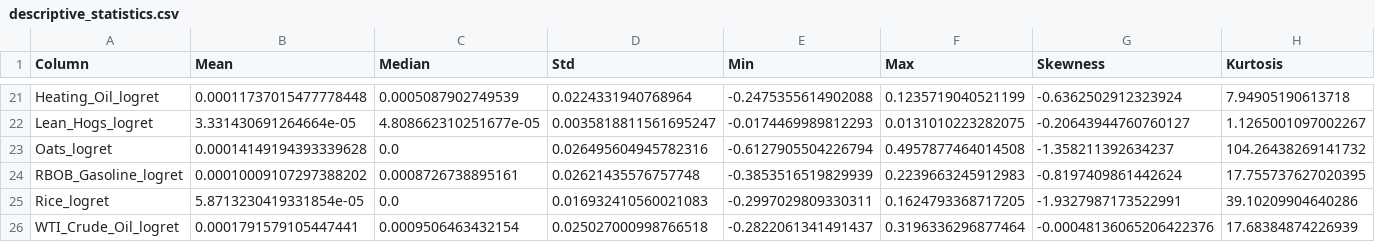
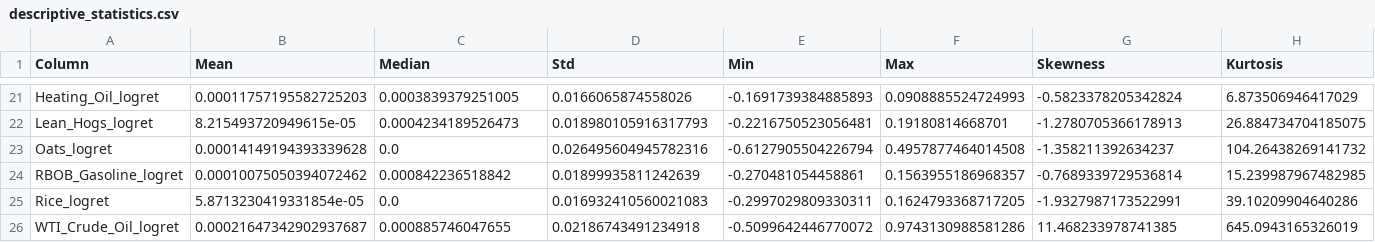
Before and after one commit to tanaypatel01032005/PIPELINE, a CSV file: data/results/descriptive_statistics.csv, drawn as a sheet; only a part is shown, gaps mark what is left out; the diff covers the shown part only; the diff names each change by its address in the sheet, - before the commit and + after, or states it on an @@ line.

```diff
--- a/data/results/descriptive_statistics.csv
+++ b/data/results/descriptive_statistics.csv
-B21 (Mean): 0.00011737015477778448
+B21 (Mean): 0.00011757195582725203
-C21 (Median): 0.0005087902749539
+C21 (Median): 0.0003839379251005
-D21 (Std): 0.0224331940768964
+D21 (Std): 0.0166065874558026
-E21 (Min): -0.2475355614902088
+E21 (Min): -0.1691739384885893
-F21 (Max): 0.1235719040521199
+F21 (Max): 0.0908885524724993
-G21 (Skewness): -0.6362502912323924
+G21 (Skewness): -0.5823378205342824
-H21 (Kurtosis): 7.94905190613718
+H21 (Kurtosis): 6.873506946417029
-B22 (Mean): 3.331430691264664e-05
+B22 (Mean): 8.215493720949615e-05
-C22 (Median): 4.808662310251677e-05
+C22 (Median): 0.0004234189526473
-D22 (Std): 0.0035818811561695247
+D22 (Std): 0.018980105916317793
-E22 (Min): -0.0174469989812293
+E22 (Min): -0.2216750523056481
-F22 (Max): 0.0131010223282075
+F22 (Max): 0.19180814668701
-G22 (Skewness): -0.20643944760760127
+G22 (Skewness): -1.2780705366178913
-H22 (Kurtosis): 1.1265001097002267
+H22 (Kurtosis): 26.884734704185075
-B24 (Mean): 0.00010009107297388202
+B24 (Mean): 0.00010075050394072462
-C24 (Median): 0.0008726738895161
+C24 (Median): 0.000842236518842
-D24 (Std): 0.02621435576757748
+D24 (Std): 0.01899935811242639
-E24 (Min): -0.3853516519829939
+E24 (Min): -0.270481054458861
-F24 (Max): 0.2239663245912983
+F24 (Max): 0.1563955186968357
-G24 (Skewness): -0.8197409861442624
+G24 (Skewness): -0.7689339729536814
-H24 (Kurtosis): 17.755737627020395
+H24 (Kurtosis): 15.239987967482985
-B26 (Mean): 0.0001791579105447441
+B26 (Mean): 0.00021647342902937687
-C26 (Median): 0.0009506463432154
+C26 (Median): 0.000885746047655
-D26 (Std): 0.025027000998766518
+D26 (Std): 0.02186743491234918
-E26 (Min): -0.2822061341491437
+E26 (Min): -0.5099642446770072
-F26 (Max): 0.3196336296877464
+F26 (Max): 0.9743130988581286
-G26 (Skewness): -0.00048136065206422376
+G26 (Skewness): 11.468233978741385
-H26 (Kurtosis): 17.68384874226939
+H26 (Kurtosis): 645.0943165326019
```
Also changed, not shown: 1 added row, 1 removed row, 9 moved rows and 7 edited cells elsewhere in this file, data/results/correlation_granger_results.csv, data/results/feature_correlation_matrix.csv, 12 other files.
